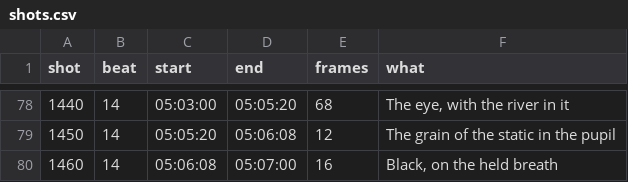
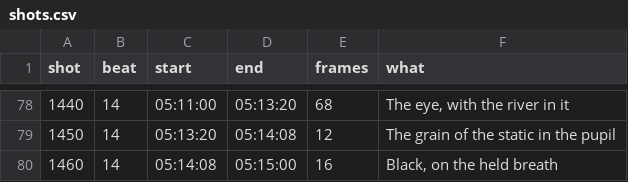
Before and after one commit to ceasy0/narratives, a CSV file: bible/production/opening/pipeline/shots.csv, drawn as a sheet; only a part is shown, gaps mark what is left out; the diff covers the shown part only.

```diff
--- a/bible/production/opening/pipeline/shots.csv
+++ b/bible/production/opening/pipeline/shots.csv
@@ -78,3 +78,3 @@ shot,beat,start,end,frames,what
-1440,14,05:03:00,05:05:20,68,"The eye, with the river in it"
-1450,14,05:05:20,05:06:08,12,The grain of the static in the pupil
-1460,14,05:06:08,05:07:00,16,"Black, on the held breath"
+1440,14,05:11:00,05:13:20,68,"The eye, with the river in it"
+1450,14,05:13:20,05:14:08,12,The grain of the static in the pupil
+1460,14,05:14:08,05:15:00,16,"Black, on the held breath"
```
Also changed, not shown: 62 edited cells elsewhere in this file, 15 other files.
